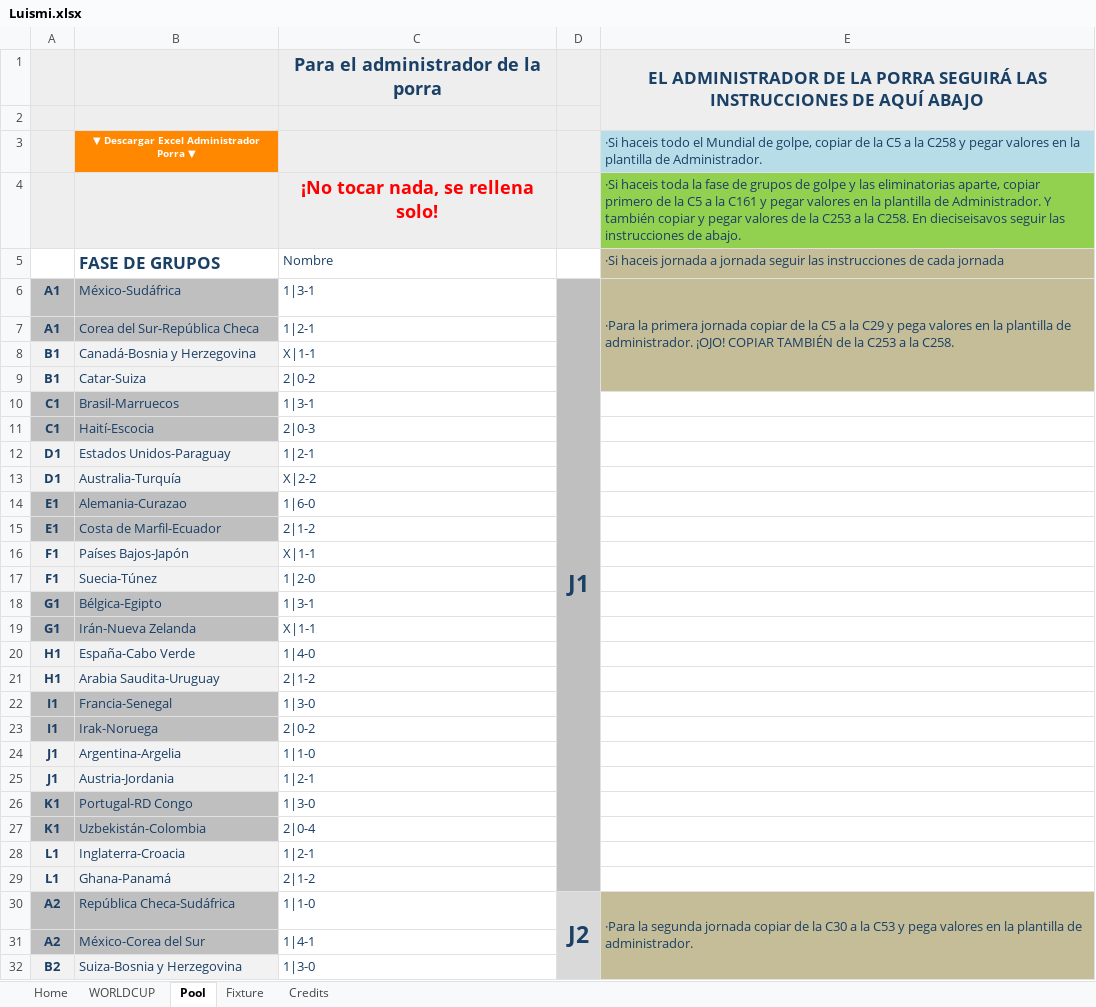
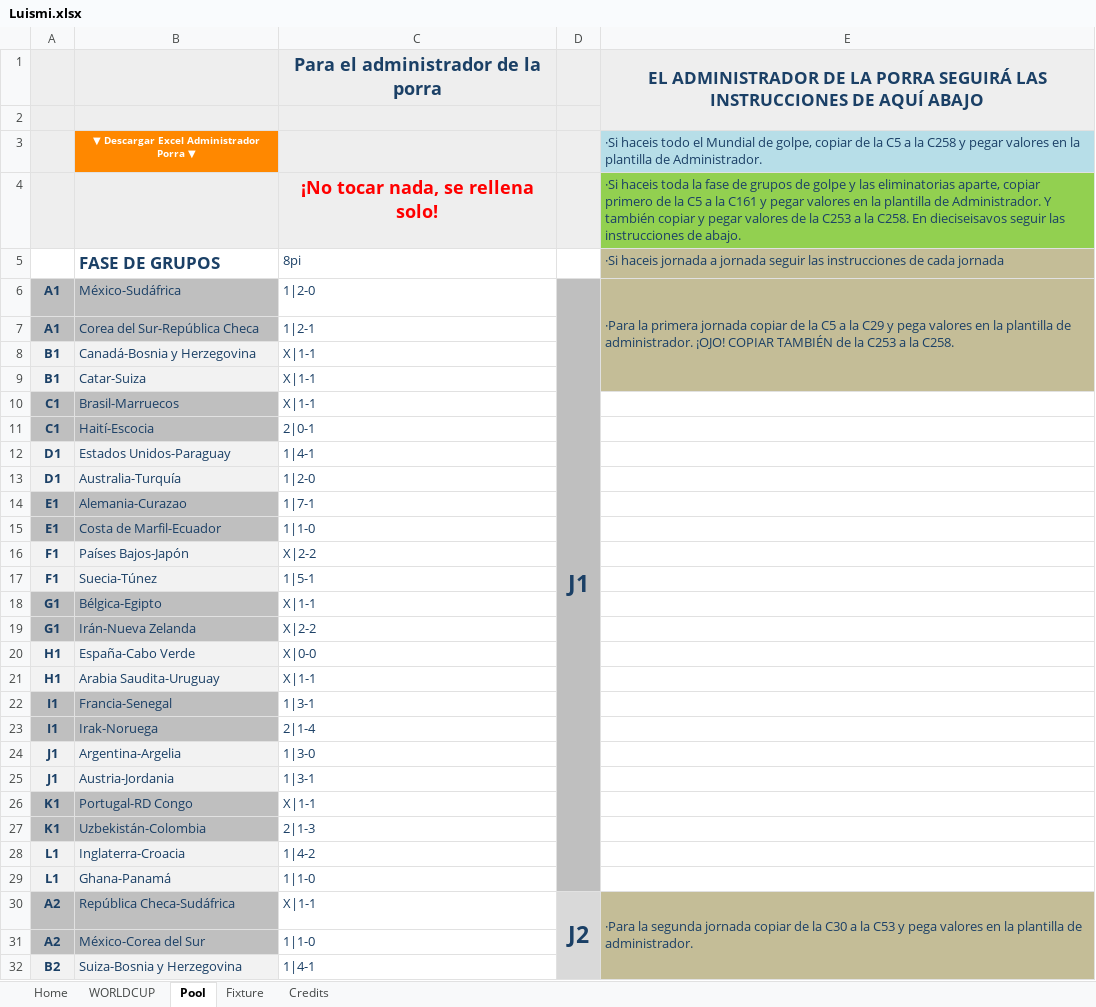
Before and after one commit to josemanuelsantos-svg/porra-mundial-2026, an Excel workbook: Luismi.xlsx, sheet Pool, drawn as a sheet; only a part is shown; values as stored, in another font and other column widths than the file's, no borders; the diff covers the shown part only; the diff names each change by its address in the sheet, - before the commit and + after, or states it on an @@ line.

```diff
--- a/Luismi.xlsx (sheet Pool)
+++ b/Luismi.xlsx (sheet Pool)
-C5: Nombre
+C5: 8pi
-C6: 1|3-1
+C6: 1|2-0
-C9: 2|0-2
+C9: X|1-1
-C10: 1|3-1
+C10: X|1-1
-C11: 2|0-3
+C11: 2|0-1
-C12: 1|2-1
+C12: 1|4-1
-C13: X|2-2
+C13: 1|2-0
-C14: 1|6-0
+C14: 1|7-1
-C15: 2|1-2
+C15: 1|1-0
-C16: X|1-1
+C16: X|2-2
-C17: 1|2-0
+C17: 1|5-1
-C18: 1|3-1
+C18: X|1-1
-C19: X|1-1
+C19: X|2-2
-C20: 1|4-0
+C20: X|0-0
-C21: 2|1-2
+C21: X|1-1
-C22: 1|3-0
+C22: 1|3-1
-C23: 2|0-2
+C23: 2|1-4
-C24: 1|1-0
+C24: 1|3-0
-C25: 1|2-1
+C25: 1|3-1
-C26: 1|3-0
+C26: X|1-1
-C27: 2|0-4
+C27: 2|1-3
-C28: 1|2-1
+C28: 1|4-2
-C29: 2|1-2
+C29: 1|1-0
-C30: 1|1-0
+C30: X|1-1
-C31: 1|4-1
+C31: 1|1-0
-C32: 1|3-0
+C32: 1|4-1
```
Also changed, not shown: 34 added rows, 34 removed rows, 7 moved rows and 87 edited cells elsewhere in this sheet, sheet WORLDCUP, sheet Fixture, sheet Home, formulas that keep their value, hidden cells, Alber.xlsx, Andrés.xlsx, 10 other files.
